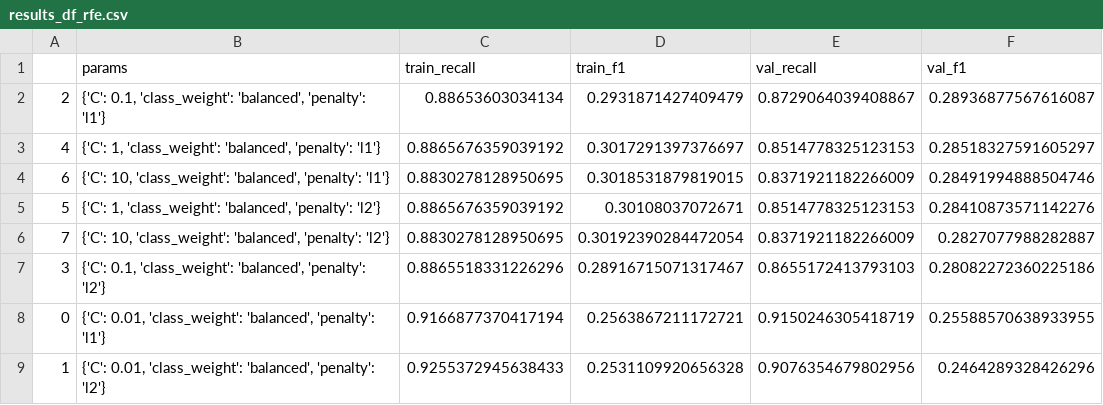
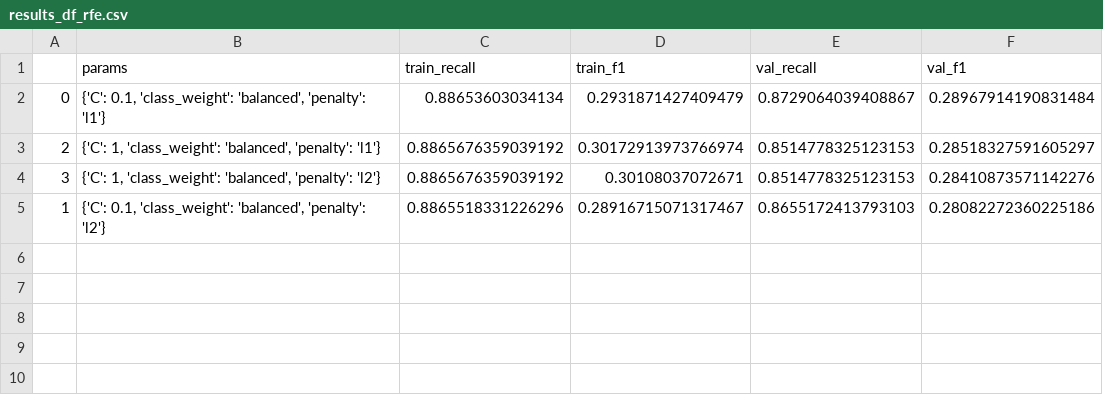
Before and after one commit to camilouribeg/DS4I-Project, a CSV file: data/results/results_df_rfe.csv, drawn as a sheet.

```diff
--- a/data/results/results_df_rfe.csv
+++ b/data/results/results_df_rfe.csv
@@ -1,9 +1,5 @@
 ,params,train_recall,train_f1,val_recall,val_f1
-2,"{'C': 0.1, 'class_weight': 'balanced', 'penalty': 'l1'}",0.88653603034134,0.2931871427409479,0.8729064039408867,0.28936877567616087
-4,"{'C': 1, 'class_weight': 'balanced', 'penalty': 'l1'}",0.8865676359039192,0.3017291397376697,0.8514778325123153,0.28518327591605297
-6,"{'C': 10, 'class_weight': 'balanced', 'penalty': 'l1'}",0.8830278128950695,0.3018531879819015,0.8371921182266009,0.28491994888504746
-5,"{'C': 1, 'class_weight': 'balanced', 'penalty': 'l2'}",0.8865676359039192,0.30108037072671,0.8514778325123153,0.28410873571142276
-7,"{'C': 10, 'class_weight': 'balanced', 'penalty': 'l2'}",0.8830278128950695,0.30192390284472054,0.8371921182266009,0.2827077988282887
-3,"{'C': 0.1, 'class_weight': 'balanced', 'penalty': 'l2'}",0.8865518331226296,0.28916715071317467,0.8655172413793103,0.28082272360225186
-0,"{'C': 0.01, 'class_weight': 'balanced', 'penalty': 'l1'}",0.9166877370417194,0.2563867211172721,0.9150246305418719,0.25588570638933955
-1,"{'C': 0.01, 'class_weight': 'balanced', 'penalty': 'l2'}",0.9255372945638433,0.2531109920656328,0.9076354679802956,0.2464289328426296
+0,"{'C': 0.1, 'class_weight': 'balanced', 'penalty': 'l1'}",0.88653603034134,0.2931871427409479,0.8729064039408867,0.28967914190831484
+2,"{'C': 1, 'class_weight': 'balanced', 'penalty': 'l1'}",0.8865676359039192,0.30172913973766974,0.8514778325123153,0.28518327591605297
+3,"{'C': 1, 'class_weight': 'balanced', 'penalty': 'l2'}",0.8865676359039192,0.30108037072671,0.8514778325123153,0.28410873571142276
+1,"{'C': 0.1, 'class_weight': 'balanced', 'penalty': 'l2'}",0.8865518331226296,0.28916715071317467,0.8655172413793103,0.28082272360225186
```
Also changed, not shown: data/results/results_df_rf_scaled.csv, 5 other files.
